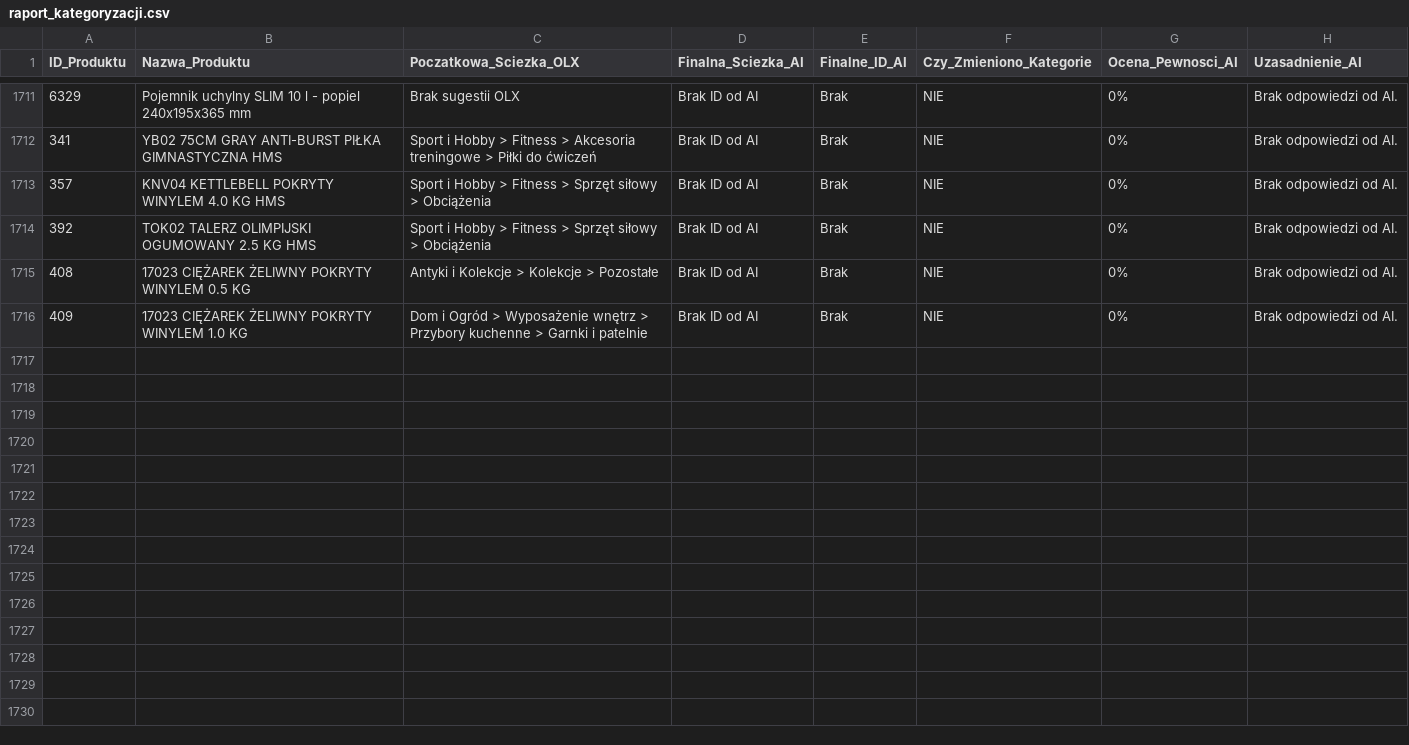
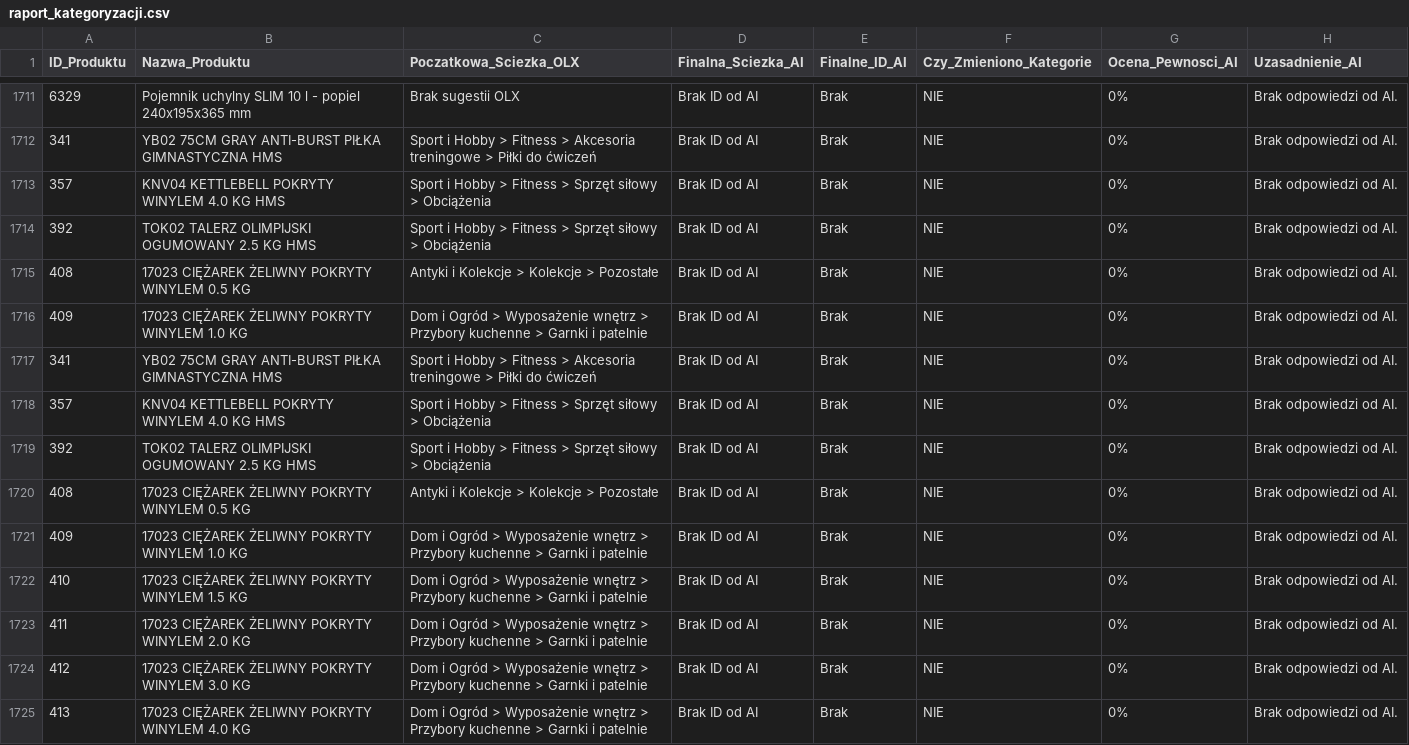
Before and after one commit to amikamik/olx-kategoryzator, a CSV file: output/raport_kategoryzacji.csv, drawn as a sheet; only a part is shown, gaps mark what is left out; the diff covers the shown part only; the diff names each change by its address in the sheet, - before the commit and + after, or states it on an @@ line.

```diff
--- a/output/raport_kategoryzacji.csv
+++ b/output/raport_kategoryzacji.csv
+row 1717: 341 | YB02 75CM GRAY ANTI-BURST PIŁKA GIMNASTYCZNA HMS | Sport i Hobby > Fitness > Akcesoria treningowe > Piłki do ćwiczeń | Brak ID od AI | Brak | NIE | 0% | Brak odpowiedzi od AI.
+row 1718: 357 | KNV04 KETTLEBELL POKRYTY WINYLEM 4.0 KG HMS | Sport i Hobby > Fitness > Sprzęt siłowy > Obciążenia | Brak ID od AI | Brak | NIE | 0% | Brak odpowiedzi od AI.
+row 1719: 392 | TOK02 TALERZ OLIMPIJSKI OGUMOWANY 2.5 KG HMS | Sport i Hobby > Fitness > Sprzęt siłowy > Obciążenia | Brak ID od AI | Brak | NIE | 0% | Brak odpowiedzi od AI.
+row 1720: 408 | 17023 CIĘŻAREK ŻELIWNY POKRYTY WINYLEM 0.5 KG | Antyki i Kolekcje > Kolekcje > Pozostałe | Brak ID od AI | Brak | NIE | 0% | Brak odpowiedzi od AI.
+row 1721: 409 | 17023 CIĘŻAREK ŻELIWNY POKRYTY WINYLEM 1.0 KG | Dom i Ogród > Wyposażenie wnętrz > Przybory kuchenne > Garnki i patelnie | Brak ID od AI | Brak | NIE | 0% | Brak odpowiedzi od AI.
+row 1722: 410 | 17023 CIĘŻAREK ŻELIWNY POKRYTY WINYLEM 1.5 KG | Dom i Ogród > Wyposażenie wnętrz > Przybory kuchenne > Garnki i patelnie | Brak ID od AI | Brak | NIE | 0% | Brak odpowiedzi od AI.
+row 1723: 411 | 17023 CIĘŻAREK ŻELIWNY POKRYTY WINYLEM 2.0 KG | Dom i Ogród > Wyposażenie wnętrz > Przybory kuchenne > Garnki i patelnie | Brak ID od AI | Brak | NIE | 0% | Brak odpowiedzi od AI.
+row 1724: 412 | 17023 CIĘŻAREK ŻELIWNY POKRYTY WINYLEM 3.0 KG | Dom i Ogród > Wyposażenie wnętrz > Przybory kuchenne > Garnki i patelnie | Brak ID od AI | Brak | NIE | 0% | Brak odpowiedzi od AI.
+row 1725: 413 | 17023 CIĘŻAREK ŻELIWNY POKRYTY WINYLEM 4.0 KG | Dom i Ogród > Wyposażenie wnętrz > Przybory kuchenne > Garnki i patelnie | Brak ID od AI | Brak | NIE | 0% | Brak odpowiedzi od AI.
```
Also changed, not shown: 9 added rows elsewhere in this file, 1 other file.
